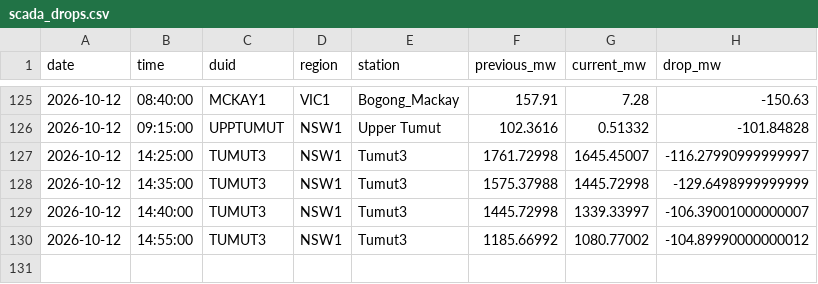
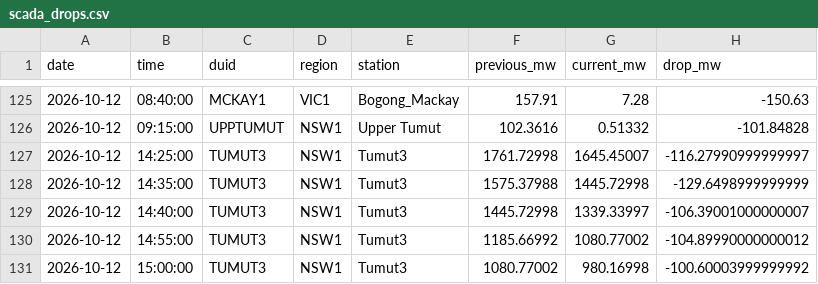
Before and after one commit to Hellijam9/nem-intelligence, a CSV file: state/scada_drops.csv, drawn as a sheet; only a part is shown, gaps mark what is left out; the diff names each change by its address in the sheet, - before the commit and + after, or states it on an @@ line.

```diff
--- a/state/scada_drops.csv
+++ b/state/scada_drops.csv
+row 131: 2026-10-12 | 15:00:00 | TUMUT3 | NSW1 | Tumut3 | 1080.77002 | 980.16998 | -100.60003999999992
```
Also changed, not shown: 4 other files.
